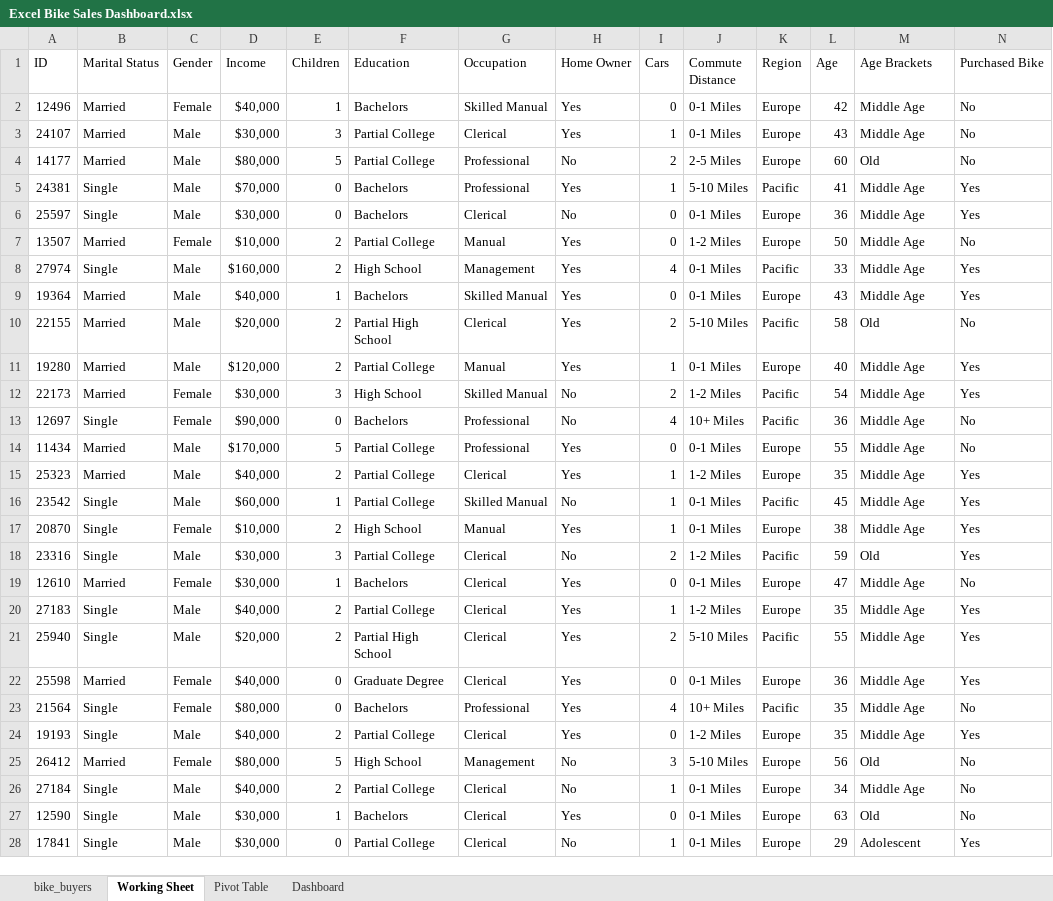
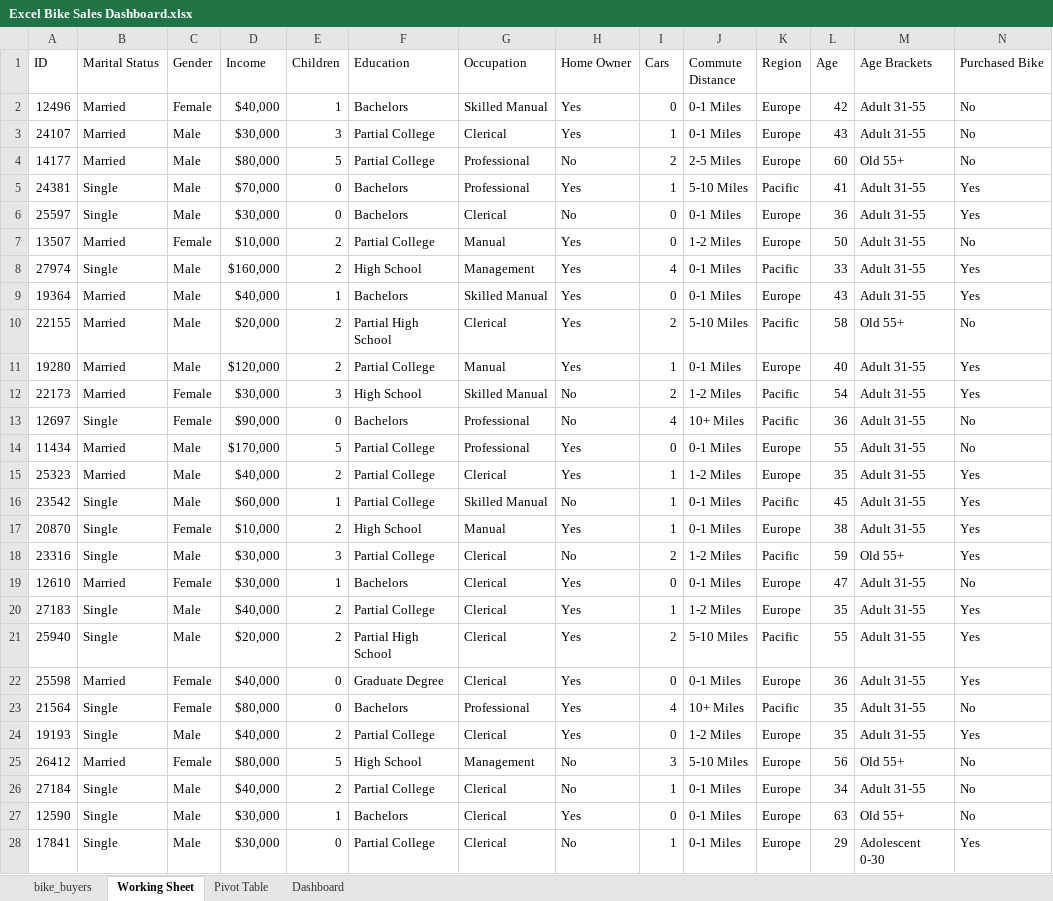
Before and after one commit to Nnika-11/Data-Analyst, an Excel workbook: ExcelProjects/Excel Bike Sales Dashboard.xlsx, sheet Working Sheet, drawn as a sheet; only a part is shown; values as stored, in another font and other column widths than the file's, no borders; the diff covers the shown part only; the diff names each change by its address in the sheet, - before the commit and + after, or states it on an @@ line.

```diff
--- a/ExcelProjects/Excel Bike Sales Dashboard.xlsx (sheet Working Sheet)
+++ b/ExcelProjects/Excel Bike Sales Dashboard.xlsx (sheet Working Sheet)
-M2:M3 (Age Brackets): Middle Age
+M2:M3 (Age Brackets): Adult 31-55
-M4 (Age Brackets): Old
+M4 (Age Brackets): Old 55+
-M5:M9 (Age Brackets): Middle Age
+M5:M9 (Age Brackets): Adult 31-55
-M10 (Age Brackets): Old
+M10 (Age Brackets): Old 55+
-M11:M17 (Age Brackets): Middle Age
+M11:M17 (Age Brackets): Adult 31-55
-M18 (Age Brackets): Old
+M18 (Age Brackets): Old 55+
-M19:M24 (Age Brackets): Middle Age
+M19:M24 (Age Brackets): Adult 31-55
-M25 (Age Brackets): Old
+M25 (Age Brackets): Old 55+
-M26 (Age Brackets): Middle Age
+M26 (Age Brackets): Adult 31-55
-M27 (Age Brackets): Old
+M27 (Age Brackets): Old 55+
-M28 (Age Brackets): Adolescent
+M28 (Age Brackets): Adolescent 0-30
```
Also changed, not shown: 973 edited cells elsewhere in this sheet, sheet bike_buyers, sheet Pivot Table, sheet Dashboard, charts or pictures.
